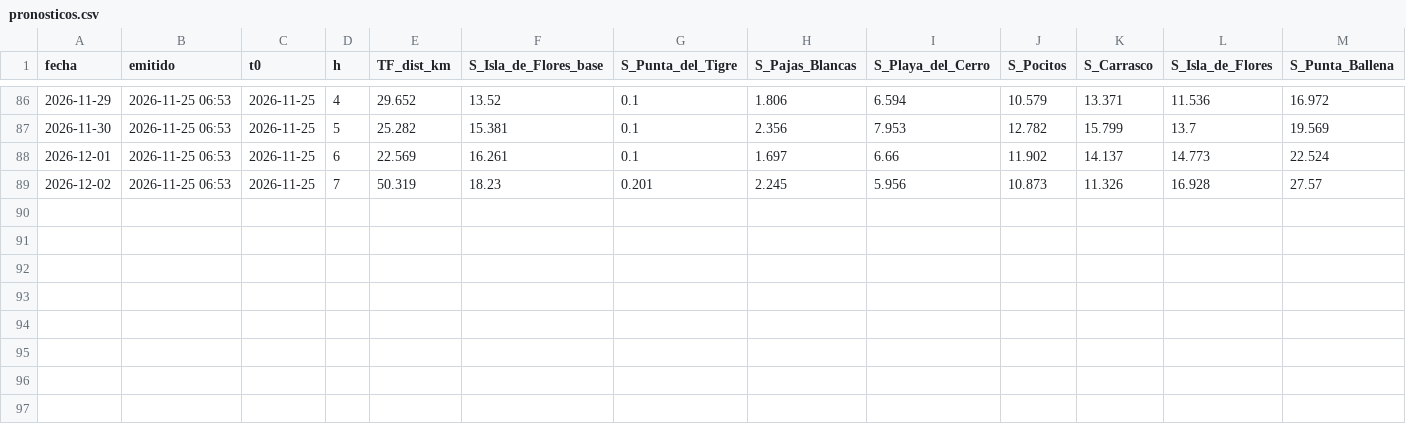
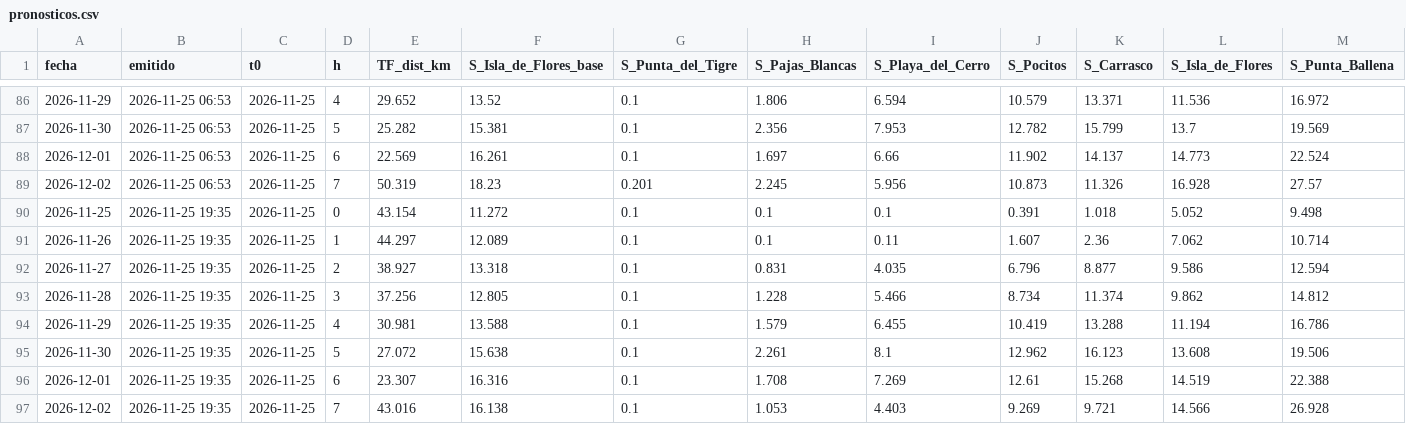
Before and after one commit to gastonmanta/pronostico-ft-sal, a CSV file: archivo/pronosticos.csv, drawn as a sheet; only a part is shown, gaps mark what is left out; rows hold the shown columns only; the diff names each change by its address in the sheet, - before the commit and + after, or states it on an @@ line.

```diff
--- a/archivo/pronosticos.csv
+++ b/archivo/pronosticos.csv
+row 90: 2026-11-25 | 2026-11-25 19:35 | 2026-11-25 | 0 | 43.154 | 11.272 | 0.1 | 0.1 | 0.1 | 0.391 | 1.018 | 5.052 | 9.498
+row 91: 2026-11-26 | 2026-11-25 19:35 | 2026-11-25 | 1 | 44.297 | 12.089 | 0.1 | 0.1 | 0.11 | 1.607 | 2.36 | 7.062 | 10.714
+row 92: 2026-11-27 | 2026-11-25 19:35 | 2026-11-25 | 2 | 38.927 | 13.318 | 0.1 | 0.831 | 4.035 | 6.796 | 8.877 | 9.586 | 12.594
+row 93: 2026-11-28 | 2026-11-25 19:35 | 2026-11-25 | 3 | 37.256 | 12.805 | 0.1 | 1.228 | 5.466 | 8.734 | 11.374 | 9.862 | 14.812
+row 94: 2026-11-29 | 2026-11-25 19:35 | 2026-11-25 | 4 | 30.981 | 13.588 | 0.1 | 1.579 | 6.455 | 10.419 | 13.288 | 11.194 | 16.786
+row 95: 2026-11-30 | 2026-11-25 19:35 | 2026-11-25 | 5 | 27.072 | 15.638 | 0.1 | 2.261 | 8.1 | 12.962 | 16.123 | 13.608 | 19.506
+row 96: 2026-12-01 | 2026-11-25 19:35 | 2026-11-25 | 6 | 23.307 | 16.316 | 0.1 | 1.708 | 7.269 | 12.61 | 15.268 | 14.519 | 22.388
+row 97: 2026-12-02 | 2026-11-25 19:35 | 2026-11-25 | 7 | 43.016 | 16.138 | 0.1 | 1.053 | 4.403 | 9.269 | 9.721 | 14.566 | 26.928
```
Also changed, not shown: 1 other file.
